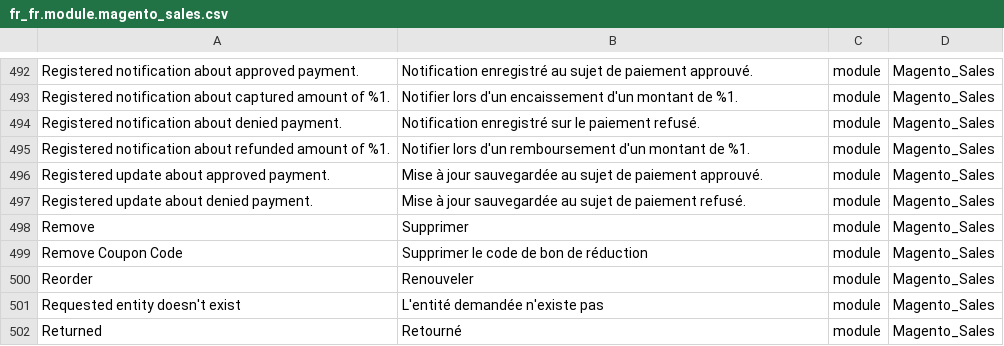
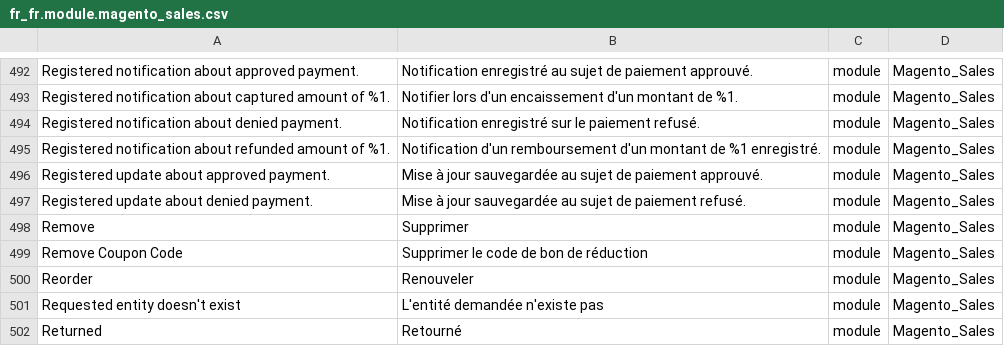
Before and after one commit to Imaginaerum/magento2-language-fr-fr, a CSV file: fr_fr.module.magento_sales.csv, drawn as a sheet; only a part is shown, gaps mark what is left out.

Commit message:
fix #469

```diff
--- a/fr_fr.module.magento_sales.csv
+++ b/fr_fr.module.magento_sales.csv
@@ -494,3 +494,3 @@
 "Registered notification about denied payment.","Notification enregistré sur le paiement refusé.",module,Magento_Sales
-"Registered notification about refunded amount of %1.","Notifier lors d'un remboursement d'un montant de %1.",module,Magento_Sales
+"Registered notification about refunded amount of %1.","Notification d'un remboursement d'un montant de %1 enregistré.",module,Magento_Sales
 "Registered update about approved payment.","Mise à jour sauvegardée au sujet de paiement approuvé.",module,Magento_Sales
```
